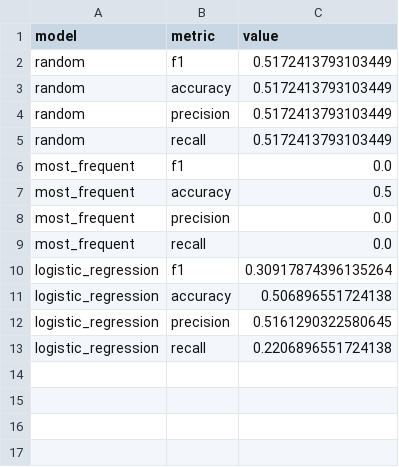
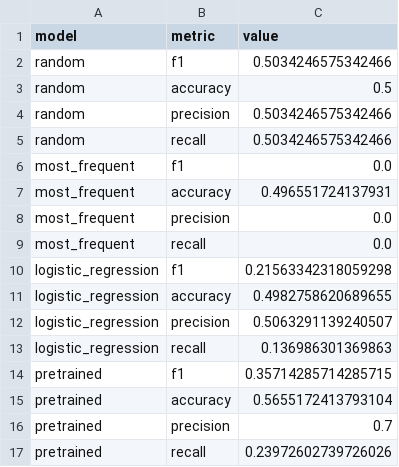
Before and after one commit to Miramila/Logical_Classification, a CSV file: results/baseline_results.csv, drawn as a sheet.

Commit message:
evaluation update (new dataset)

```diff
--- a/results/baseline_results.csv
+++ b/results/baseline_results.csv
@@ -1,13 +1,17 @@
 model,metric,value
-random,f1,0.5172413793103449
-random,accuracy,0.5172413793103449
-random,precision,0.5172413793103449
-random,recall,0.5172413793103449
+random,f1,0.5034246575342466
+random,accuracy,0.5
+random,precision,0.5034246575342466
+random,recall,0.5034246575342466
 most_frequent,f1,0.0
-most_frequent,accuracy,0.5
+most_frequent,accuracy,0.496551724137931
 most_frequent,precision,0.0
 most_frequent,recall,0.0
-logistic_regression,f1,0.30917874396135264
-logistic_regression,accuracy,0.506896551724138
-logistic_regression,precision,0.5161290322580645
-logistic_regression,recall,0.2206896551724138
+logistic_regression,f1,0.21563342318059298
+logistic_regression,accuracy,0.4982758620689655
+logistic_regression,precision,0.5063291139240507
+logistic_regression,recall,0.136986301369863
+pretrained,f1,0.35714285714285715
+pretrained,accuracy,0.5655172413793104
+pretrained,precision,0.7
+pretrained,recall,0.23972602739726026
```
Also changed, not shown: 2 other files.
